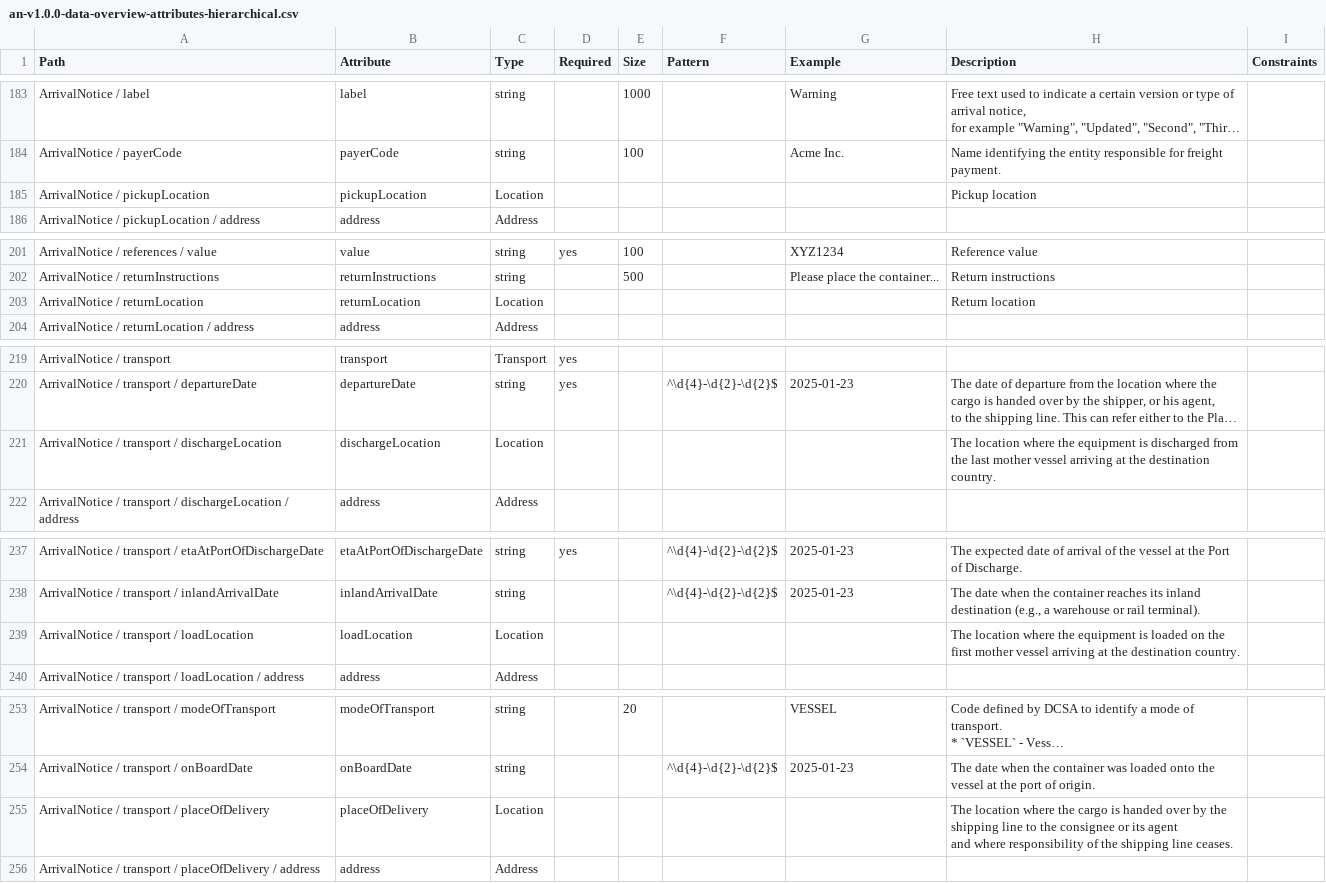
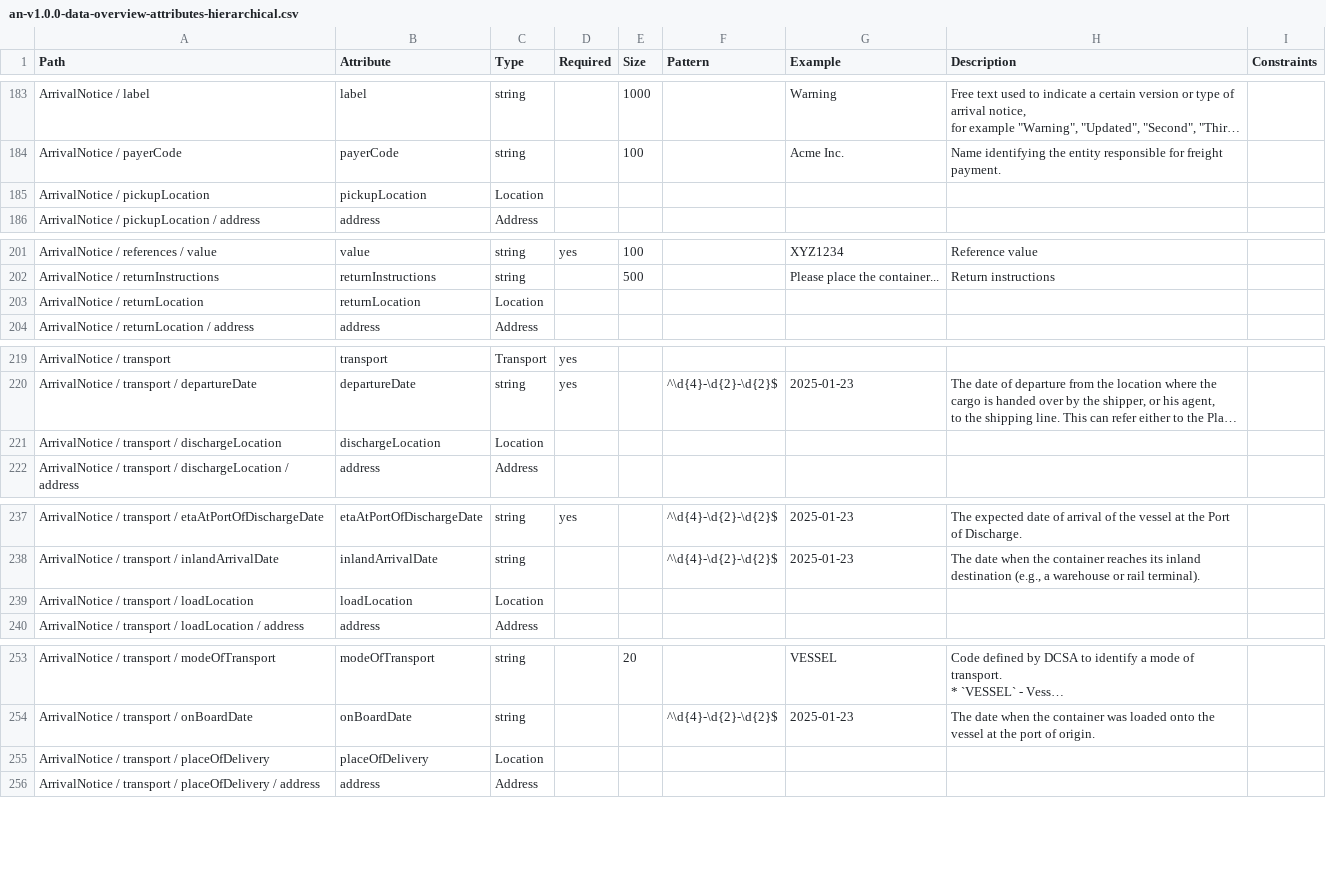
Before and after one commit to dcsaorg/Conformance-Gateway, a CSV file: specifications/generated-resources/standards/an/v100/an-v1.0.0-data-overview-attributes-hierarchical.csv, drawn as a sheet; only a part is shown, gaps mark what is left out; long unchanged cells end in …; ↵ is a line break in a cell; the diff covers the shown part only; the diff names each change by its address in the sheet, - before the commit and + after, or states it on an @@ line.

Commit message:
SD-2173 Also checking AN export, preliminary Location fix for diagram and test

```diff
--- a/specifications/generated-resources/standards/an/v100/an-v1.0.0-data-overview-attributes-hierarchical.csv
+++ b/specifications/generated-resources/standards/an/v100/an-v1.0.0-data-overview-attributes-hierarchical.csv
-H185 (Description): Pickup location
+H185 (Description): (empty)
-H203 (Description): Return location
+H203 (Description): (empty)
-H221 (Description): The location where the equipment is discharged from the last mother vessel arriving at the destination country.
+H221 (Description): (empty)
-H239 (Description): The location where the equipment is loaded on the first mother vessel arriving at the destination country.
+H239 (Description): (empty)
-H255 (Description): The location where the cargo is handed over by the shipping line to the consignee or its agent ↵ and where responsibility of the shipping line ceases.
+H255 (Description): (empty)
```
Also changed, not shown: 5 edited cells elsewhere in this file, specifications/generated-resources/standards/an/v100/an-v1.0.0-data-overview-attributes-normalized.csv, 7 other files.
